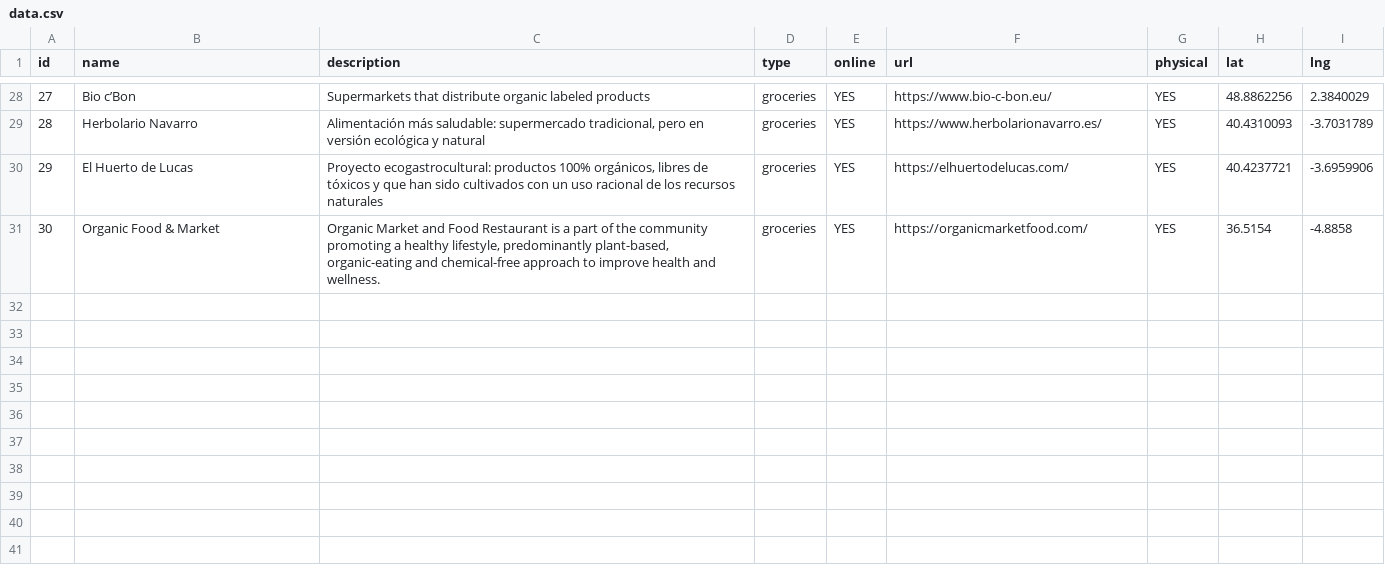
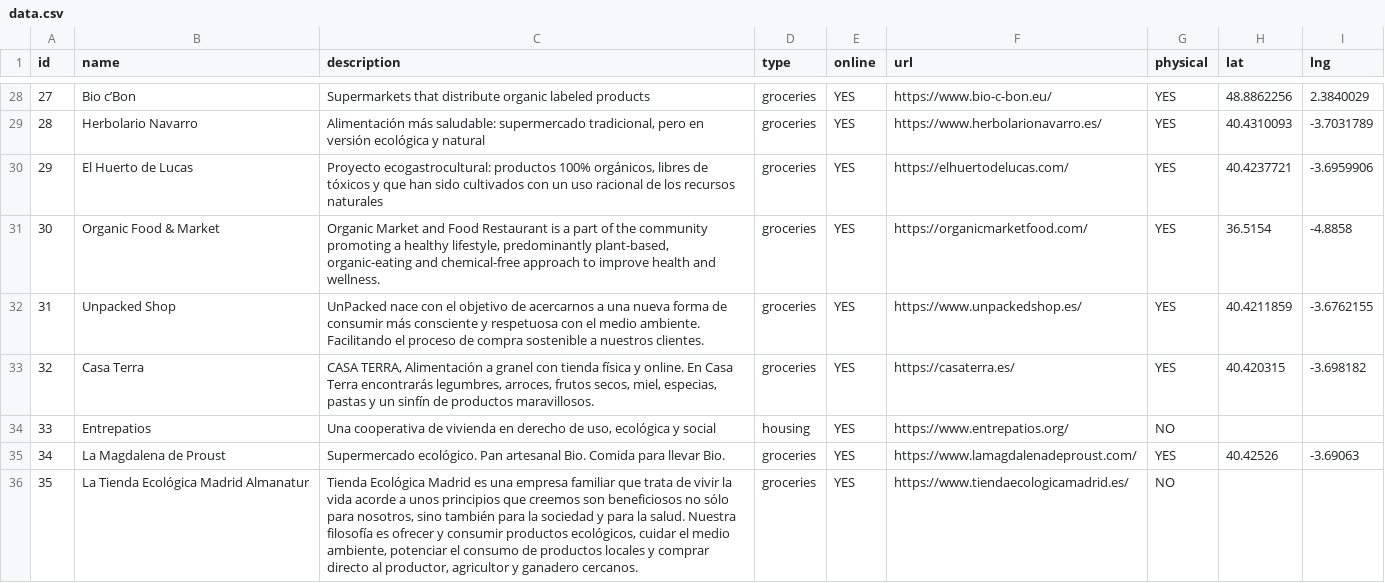
Before and after one commit to pandagardenio/for-change-client, a CSV file: utils/data.csv, drawn as a sheet; only a part is shown, gaps mark what is left out; the diff covers the shown part only; the diff names each change by its address in the sheet, - before the commit and + after, or states it on an @@ line.

Commit message:
feat: 🎸 add all filter types

```diff
--- a/utils/data.csv
+++ b/utils/data.csv
+row 32: 31 | Unpacked Shop | UnPacked nace con el objetivo de acercarnos a una nueva forma de consumir más consciente y respetuosa con el medio ambiente. Facilitando el proceso de compra sostenible a nuestros clientes. | groceries | YES | https://www.unpackedshop.es/ | YES | 40.4211859 | -3.6762155
+row 33: 32 | Casa Terra | CASA TERRA, Alimentación a granel con tienda física y online. En Casa Terra encontrarás legumbres, arroces, frutos secos, miel, especias, pastas y un sinfín de productos maravillosos. | groceries | YES | https://casaterra.es/ | YES | 40.420315 | -3.698182
+row 34: 33 | Entrepatios | Una cooperativa de vivienda en derecho de uso, ecológica y social | housing | YES | https://www.entrepatios.org/ | NO
+row 35: 34 | La Magdalena de Proust | Supermercado ecológico. Pan artesanal Bio. Comida para llevar Bio. | groceries | YES | https://www.lamagdalenadeproust.com/ | YES | 40.42526 | -3.69063
+row 36: 35 | La Tienda Ecológica Madrid Almanatur | Tienda Ecológica Madrid es una empresa familiar que trata de vivir la vida acorde a unos principios que creemos son beneficiosos no sólo para nosotros, sino también para la sociedad y para la salud. Nuestra filosofía es ofrecer y consumir productos ecológicos, cuidar el medio ambiente, potenciar el consumo de productos locales y comprar directo al productor, agricultor y ganadero cercanos. | groceries | YES | https://www.tiendaecologicamadrid.es/ | NO
```
Also changed, not shown: 5 added rows and 6 edited cells elsewhere in this file, 10 other files.
